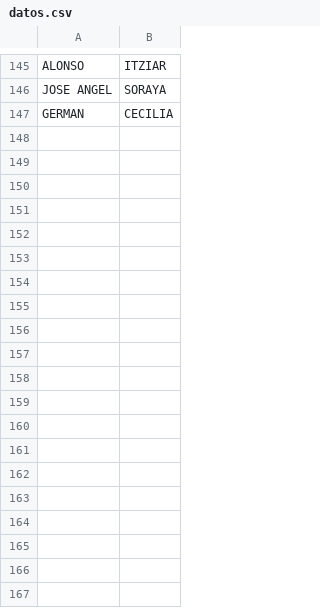
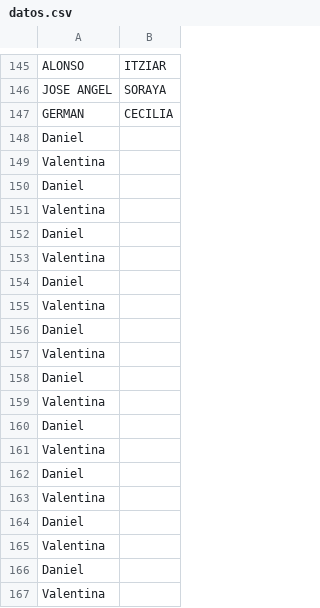
Before and after one commit to Lanceconan/data-science-python, a CSV file: codigo-utilitario/data/datos.csv, drawn as a sheet; only a part is shown, gaps mark what is left out; the diff covers the shown part only.

```diff
--- a/codigo-utilitario/data/datos.csv
+++ b/codigo-utilitario/data/datos.csv
@@ -147 +147,21 @@ JOSE ANGEL,SORAYA
 GERMAN,CECILIA
+Daniel
+Valentina
+Daniel
+Valentina
+Daniel
+Valentina
+Daniel
+Valentina
+Daniel
+Valentina
+Daniel
+Valentina
+Daniel
+Valentina
+Daniel
+Valentina
+Daniel
+Valentina
+Daniel
+Valentina
```
Also changed, not shown: 22 added rows elsewhere in this file, 3 other files.
